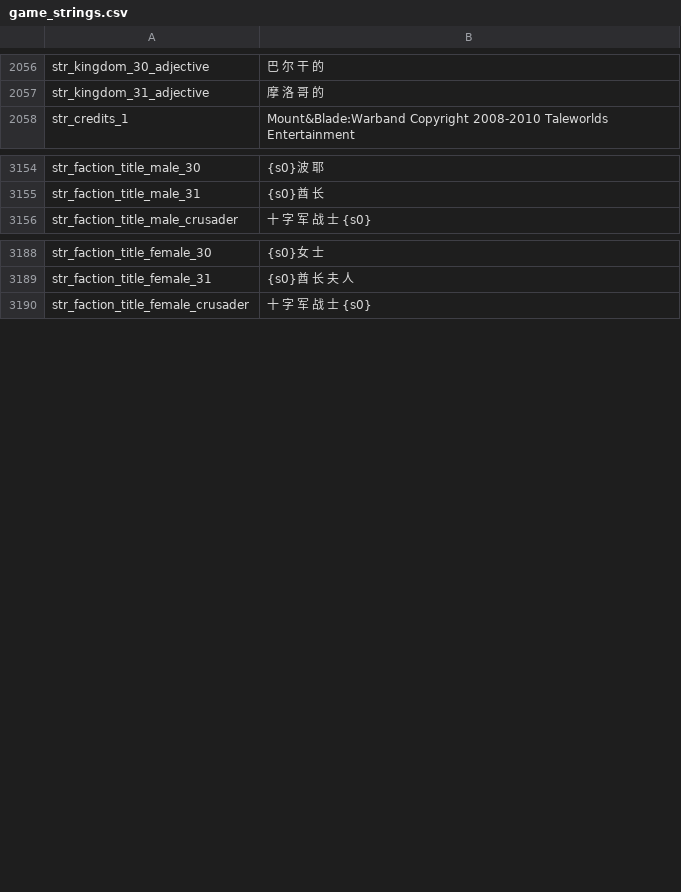
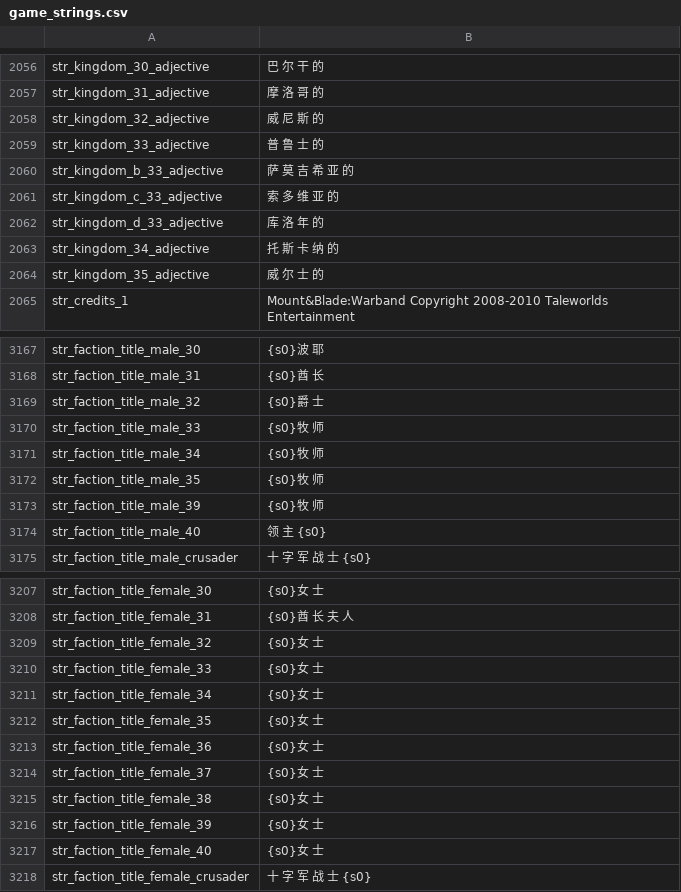
Before and after one commit to zac123456789123/mountblade-ad1257svn-chinese-translation, a CSV file: cns/game_strings.csv, drawn as a sheet; only a part is shown, gaps mark what is left out; the diff covers the shown part only.

```diff
--- a/cns/game_strings.csv
+++ b/cns/game_strings.csv
@@ -2057,2 +2057,9 @@ str_kingdom_30_adjective|巴 尔 干 的
 str_kingdom_31_adjective|摩 洛 哥 的
+str_kingdom_32_adjective|威 尼 斯 的
+str_kingdom_33_adjective|普 鲁 士 的
+str_kingdom_b_33_adjective|萨 莫 吉 希 亚 的
+str_kingdom_c_33_adjective|索 多 维 亚 的
+str_kingdom_d_33_adjective|库 洛 年 的
+str_kingdom_34_adjective|托 斯 卡 纳 的
+str_kingdom_35_adjective|威 尔 士 的
 str_credits_1|Mount&Blade:Warband Copyright 2008-2010 Taleworlds Entertainment
@@ -3155,2 +3168,8 @@ str_faction_title_male_30|{s0}波 耶
 str_faction_title_male_31|{s0}酋 长
+str_faction_title_male_32|{s0}爵 士
+str_faction_title_male_33|{s0}牧 师
+str_faction_title_male_34|{s0}牧 师
+str_faction_title_male_35|{s0}牧 师
+str_faction_title_male_39|{s0}牧 师
+str_faction_title_male_40|领 主 {s0}
 str_faction_title_male_crusader|十 字 军 战 士 {s0}
@@ -3189,2 +3208,11 @@ str_faction_title_female_30|{s0}女 士
 str_faction_title_female_31|{s0}酋 长 夫 人
+str_faction_title_female_32|{s0}女 士
+str_faction_title_female_33|{s0}女 士
+str_faction_title_female_34|{s0}女 士
+str_faction_title_female_35|{s0}女 士
+str_faction_title_female_36|{s0}女 士
+str_faction_title_female_37|{s0}女 士
+str_faction_title_female_38|{s0}女 士
+str_faction_title_female_39|{s0}女 士
+str_faction_title_female_40|{s0}女 士
 str_faction_title_female_crusader|十 字 军 战 士 {s0}
```
Also changed, not shown: 7 added rows elsewhere in this file, cns/dialogs.csv, cns/game_menus.csv, 6 other files.
